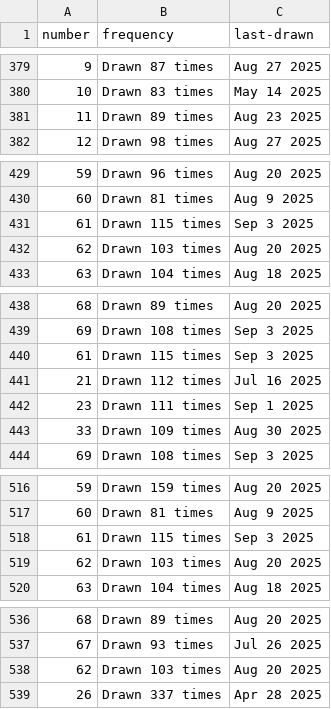
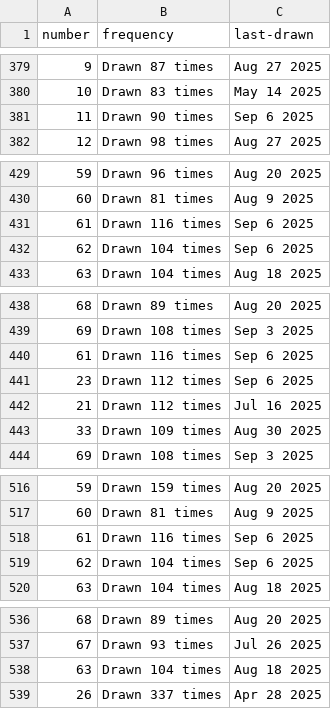
Before and after one commit to kv-hearst/powerball, a CSV file: data/main_ball.csv, drawn as a sheet; only a part is shown, gaps mark what is left out; the diff covers the shown part only.

```diff
--- a/data/main_ball.csv
+++ b/data/main_ball.csv
@@ -380,3 +380,3 @@ number,frequency,last-drawn
 10,Drawn 83 times,May 14 2025
-11,Drawn 89 times,Aug 23 2025
+11,Drawn 90 times,Sep 6 2025
 12,Drawn 98 times,Aug 27 2025
@@ -430,4 +430,4 @@ number,frequency,last-drawn
 60,Drawn 81 times,Aug 9 2025
-61,Drawn 115 times,Sep 3 2025
-62,Drawn 103 times,Aug 20 2025
+61,Drawn 116 times,Sep 6 2025
+62,Drawn 104 times,Sep 6 2025
 63,Drawn 104 times,Aug 18 2025
@@ -439,5 +439,5 @@ number,frequency,last-drawn
 69,Drawn 108 times,Sep 3 2025
-61,Drawn 115 times,Sep 3 2025
+61,Drawn 116 times,Sep 6 2025
+23,Drawn 112 times,Sep 6 2025
 21,Drawn 112 times,Jul 16 2025
-23,Drawn 111 times,Sep 1 2025
 33,Drawn 109 times,Aug 30 2025
@@ -517,4 +517,4 @@ number,frequency,last-drawn
 60,Drawn 81 times,Aug 9 2025
-61,Drawn 115 times,Sep 3 2025
-62,Drawn 103 times,Aug 20 2025
+61,Drawn 116 times,Sep 6 2025
+62,Drawn 104 times,Sep 6 2025
 63,Drawn 104 times,Aug 18 2025
@@ -537,3 +537,3 @@ number,frequency,last-drawn
 67,Drawn 93 times,Jul 26 2025
-62,Drawn 103 times,Aug 20 2025
+63,Drawn 104 times,Aug 18 2025
 26,Drawn 337 times,Apr 28 2025
```
Also changed, not shown: 12 edited cells elsewhere in this file, data/main_ball_active.csv, data/main_ball_cleaned.csv, 4 other files.
